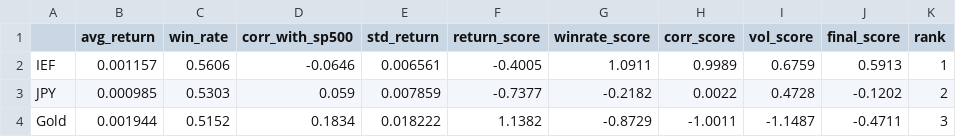
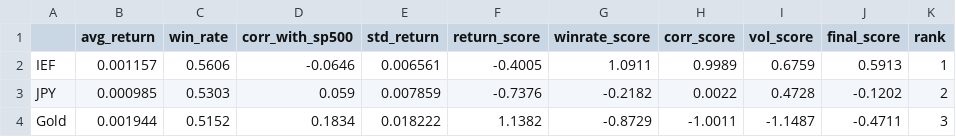
Before and after one commit to LNMAnh/Safe-Haven-Asset-Analysis, a CSV file: data/safe_haven_score.csv, drawn as a sheet.

```diff
--- a/data/safe_haven_score.csv
+++ b/data/safe_haven_score.csv
@@ -2,3 +2,3 @@
 IEF,0.001157,0.5606,-0.0646,0.006561,-0.4005,1.0911,0.9989,0.6759,0.5913,1
-JPY,0.000985,0.5303,0.059,0.007859,-0.7377,-0.2182,0.0022,0.4728,-0.1202,2
+JPY,0.000985,0.5303,0.059,0.007859,-0.7376,-0.2182,0.0022,0.4728,-0.1202,2
 Gold,0.001944,0.5152,0.1834,0.018222,1.1382,-0.8729,-1.0011,-1.1487,-0.4711,3
```
Also changed, not shown: data/market_data_clean.csv, data/market_data_features.csv, 5 other files.
